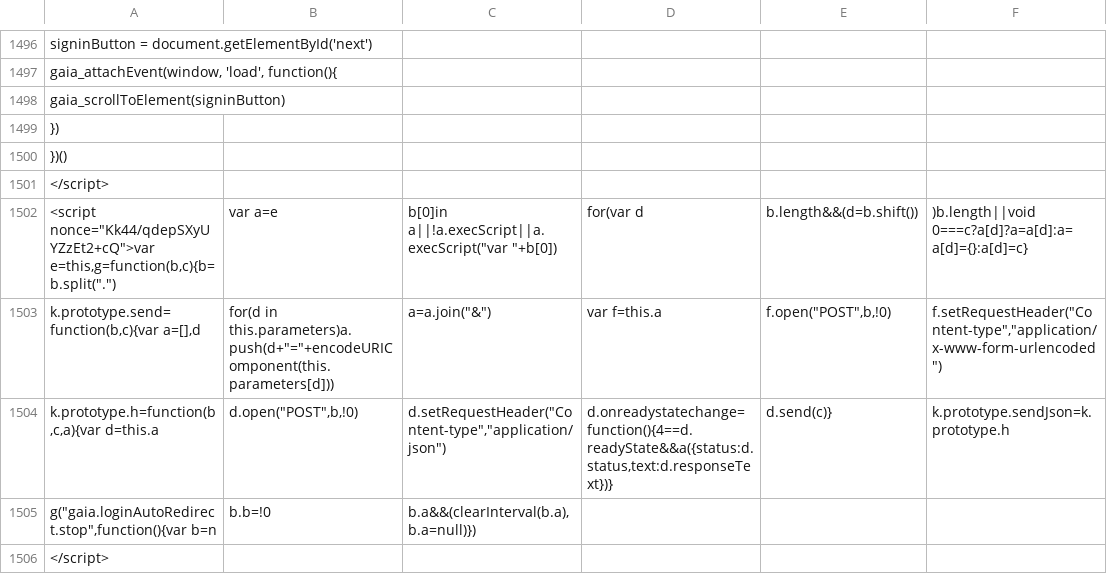
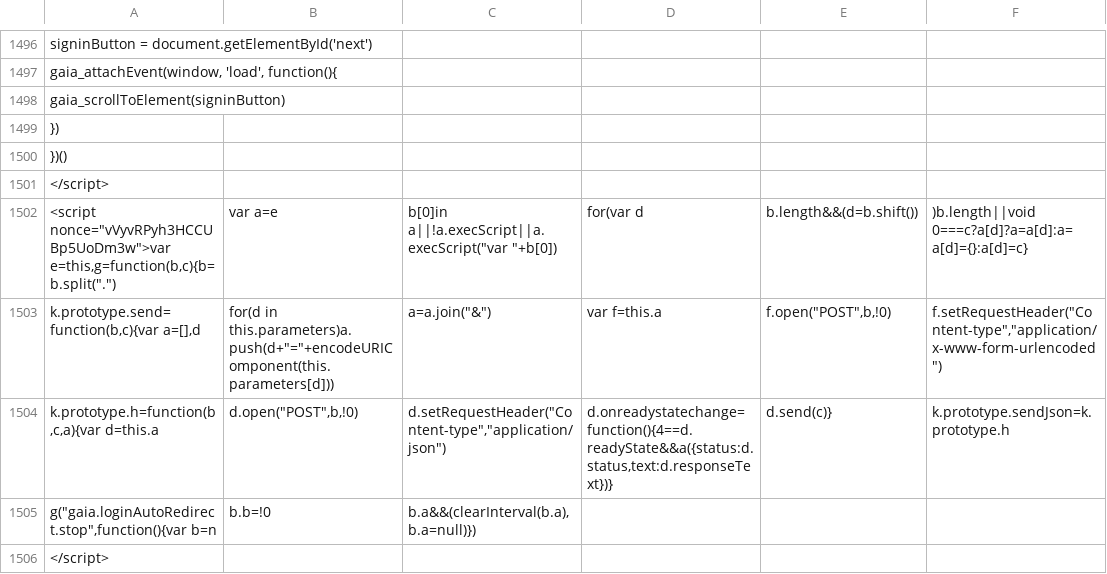
Before and after one commit to anjuspace/covid19, a CSV file: data/india-data/raw.csv, drawn as a sheet; only a part is shown, gaps mark what is left out; the diff covers the shown part only; the diff names each change by its address in the sheet, - before the commit and + after, or states it on an @@ line.

Commit message:
update data

```diff
--- a/data/india-data/raw.csv
+++ b/data/india-data/raw.csv
-A1502: <script nonce="Kk44/qdepSXyUYZzEt2+cQ">var e=this,g=function(b,c){b=b.split(".")
+A1502: <script nonce="vVyvRPyh3HCCUBp5UoDm3w">var e=this,g=function(b,c){b=b.split(".")
```
Also changed, not shown: 11 edited cells elsewhere in this file, data/chile-data/chile_confirmed.csv, data/chile-data/chile_deaths.csv, 3 other files.
